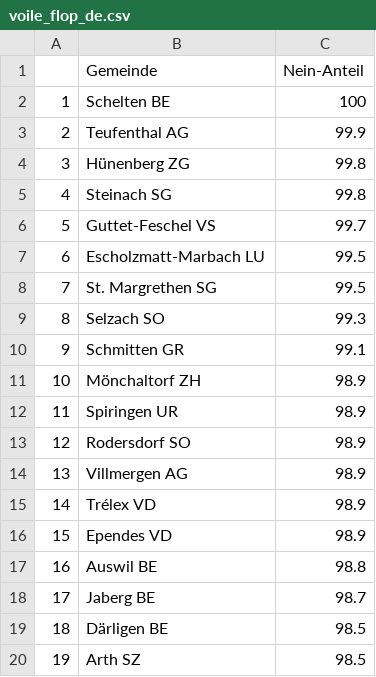
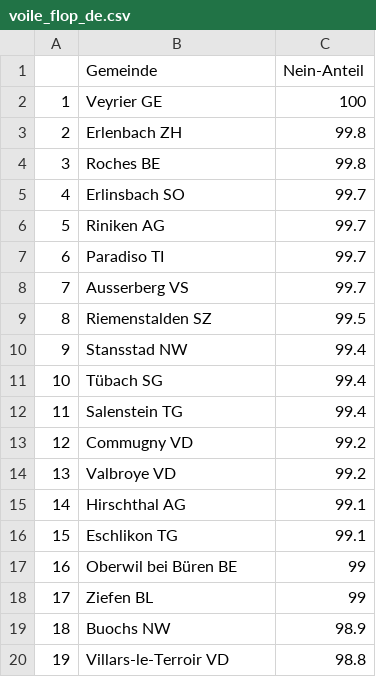
Before and after one commit to vey83/lena_maerz2021, a CSV file: Tableaux/voile_flop_de.csv, drawn as a sheet; only a part is shown; the diff covers the shown part only.

```diff
--- a/Tableaux/voile_flop_de.csv
+++ b/Tableaux/voile_flop_de.csv
@@ -1,20 +1,20 @@
 "","Gemeinde","Nein-Anteil"
-"1","Schelten BE",100
-"2","Teufenthal AG",99.9
-"3","Hünenberg ZG",99.8
-"4","Steinach SG",99.8
-"5","Guttet-Feschel VS",99.7
-"6","Escholzmatt-Marbach LU",99.5
-"7","St. Margrethen SG",99.5
-"8","Selzach SO",99.3
-"9","Schmitten GR",99.1
-"10","Mönchaltorf ZH",98.9
-"11","Spiringen UR",98.9
-"12","Rodersdorf SO",98.9
-"13","Villmergen AG",98.9
-"14","Trélex VD",98.9
-"15","Ependes VD",98.9
-"16","Auswil BE",98.8
-"17","Jaberg BE",98.7
-"18","Därligen BE",98.5
-"19","Arth SZ",98.5
+"1","Veyrier GE",100
+"2","Erlenbach ZH",99.8
+"3","Roches BE",99.8
+"4","Erlinsbach SO",99.7
+"5","Riniken AG",99.7
+"6","Paradiso TI",99.7
+"7","Ausserberg VS",99.7
+"8","Riemenstalden SZ",99.5
+"9","Stansstad NW",99.4
+"10","Tübach SG",99.4
+"11","Salenstein TG",99.4
+"12","Commugny VD",99.2
+"13","Valbroye VD",99.2
+"14","Hirschthal AG",99.1
+"15","Eschlikon TG",99.1
+"16","Oberwil bei Büren BE",99
+"17","Ziefen BL",99
+"18","Buochs NW",98.9
+"19","Villars-le-Terroir VD",98.8
```
Also changed, not shown: 56 edited cells elsewhere in this file, Tableaux/voile_flop_fr.csv, Tableaux/voile_flop_it.csv, 3 other files.
